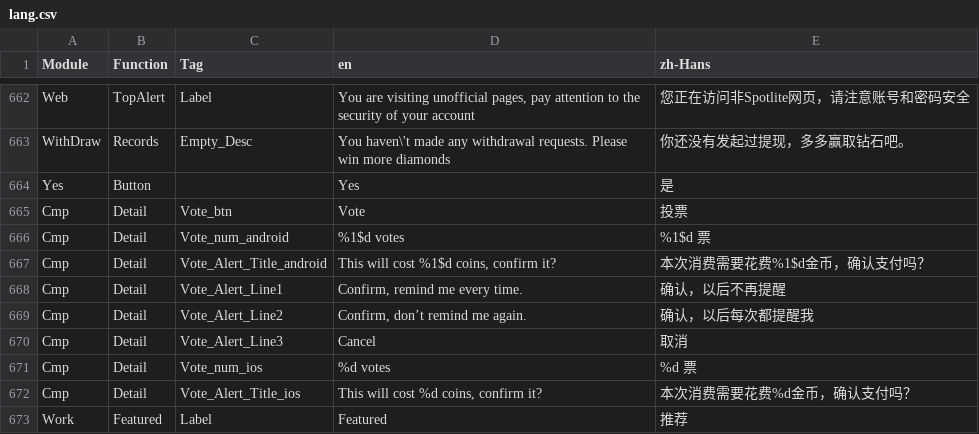
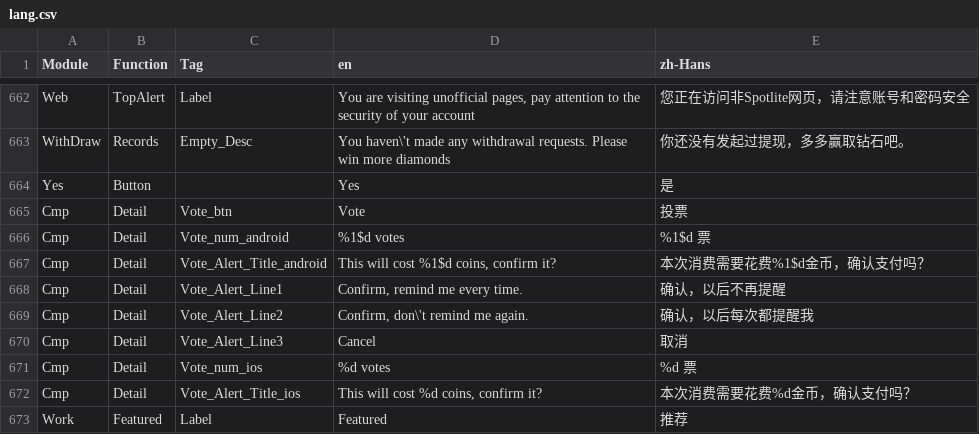
Before and after one commit to samspotlite/translation, a CSV file: lang.csv, drawn as a sheet; only a part is shown, gaps mark what is left out.

Commit message:
fix bug

```diff
--- a/lang.csv
+++ b/lang.csv
@@ -668,3 +668,3 @@ Cmp,Detail,Vote_Alert_Title_android,"This will cost %1$d coins, confirm it?",本
 Cmp,Detail,Vote_Alert_Line1,"Confirm, remind me every time.",确认，以后不再提醒
-Cmp,Detail,Vote_Alert_Line2,"Confirm, don’t remind me again.",确认，以后每次都提醒我
+Cmp,Detail,Vote_Alert_Line2,"Confirm, don\'t remind me again.",确认，以后每次都提醒我
 Cmp,Detail,Vote_Alert_Line3,Cancel,取消
```
